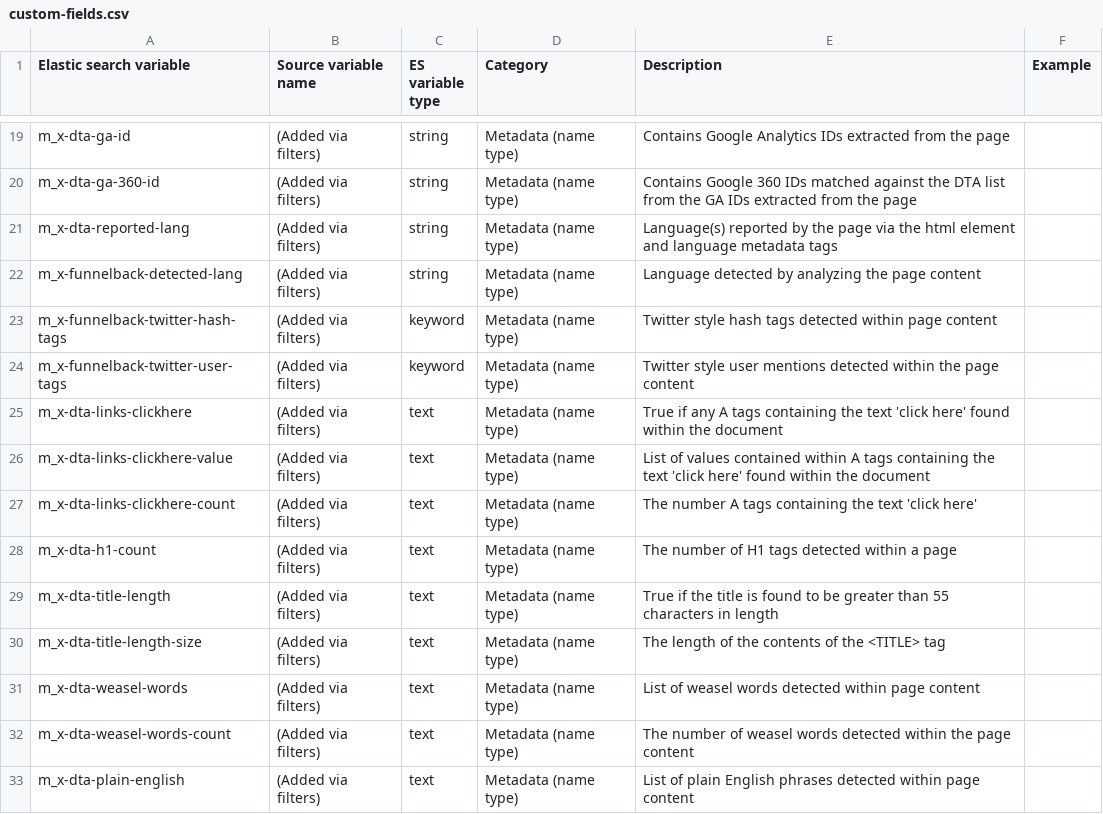
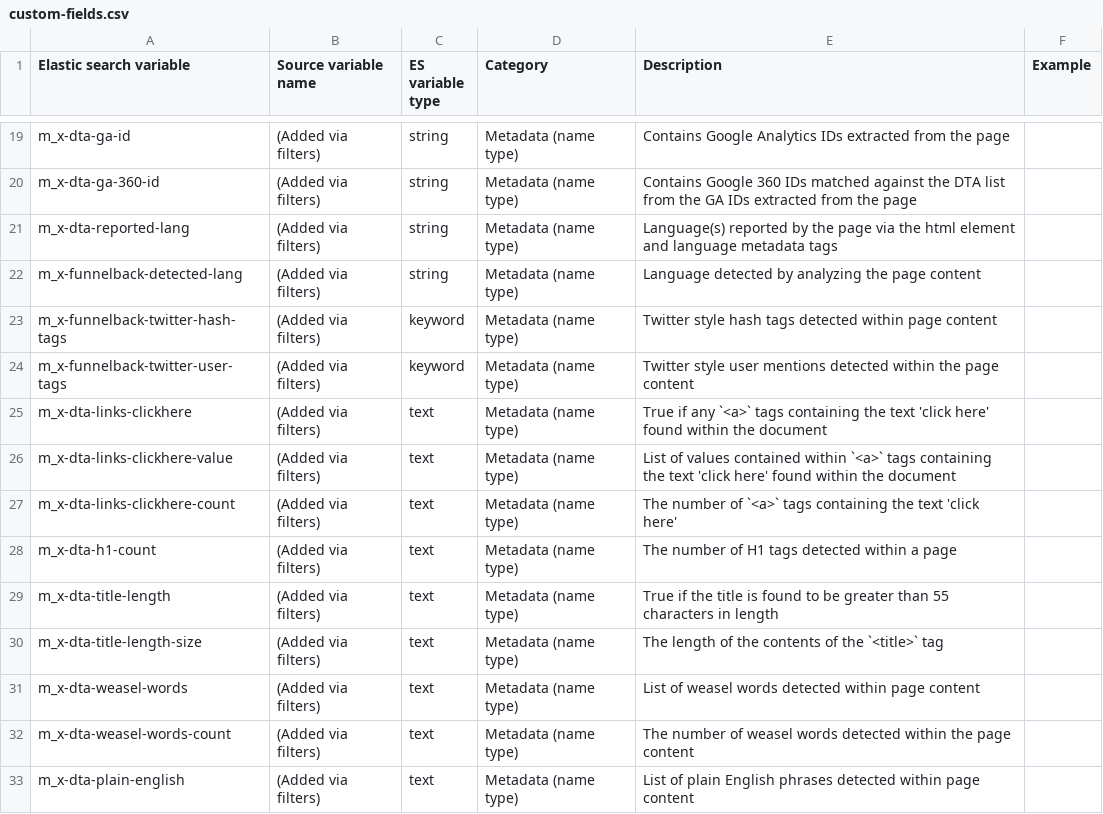
Before and after one commit to govau/wofg-web-es-inject, a CSV file: data-dictionary/custom-fields.csv, drawn as a sheet; only a part is shown, gaps mark what is left out.

Commit message:
Update link text descriptions

```diff
--- a/data-dictionary/custom-fields.csv
+++ b/data-dictionary/custom-fields.csv
@@ -24,8 +24,8 @@ m_x-funnelback-twitter-hash-tags,(Added via filters),keyword,Metadata (name type
 m_x-funnelback-twitter-user-tags,(Added via filters),keyword,Metadata (name type),Twitter style user mentions detected within the page content,
-m_x-dta-links-clickhere,(Added via filters),text,Metadata (name type),True if any A tags containing the text 'click here' found within the document,
-m_x-dta-links-clickhere-value,(Added via filters),text,Metadata (name type),List of values contained within A tags containing the text 'click here' found within the document,
-m_x-dta-links-clickhere-count,(Added via filters),text,Metadata (name type),The number A tags containing the text 'click here',
+m_x-dta-links-clickhere,(Added via filters),text,Metadata (name type),True if any `<a>` tags containing the text 'click here' found within the document,
+m_x-dta-links-clickhere-value,(Added via filters),text,Metadata (name type),List of values contained within `<a>` tags containing the text 'click here' found within the document,
+m_x-dta-links-clickhere-count,(Added via filters),text,Metadata (name type),The number of `<a>` tags containing the text 'click here',
 m_x-dta-h1-count,(Added via filters),text,Metadata (name type),The number of H1 tags detected within a page,
 m_x-dta-title-length,(Added via filters),text,Metadata (name type),True if the title is found to be greater than 55 characters in length,
-m_x-dta-title-length-size,(Added via filters),text,Metadata (name type),The length of the contents of the <TITLE> tag,
+m_x-dta-title-length-size,(Added via filters),text,Metadata (name type),The length of the contents of the `<title>` tag,
 m_x-dta-weasel-words,(Added via filters),text,Metadata (name type),List of weasel words detected within page content,
```
